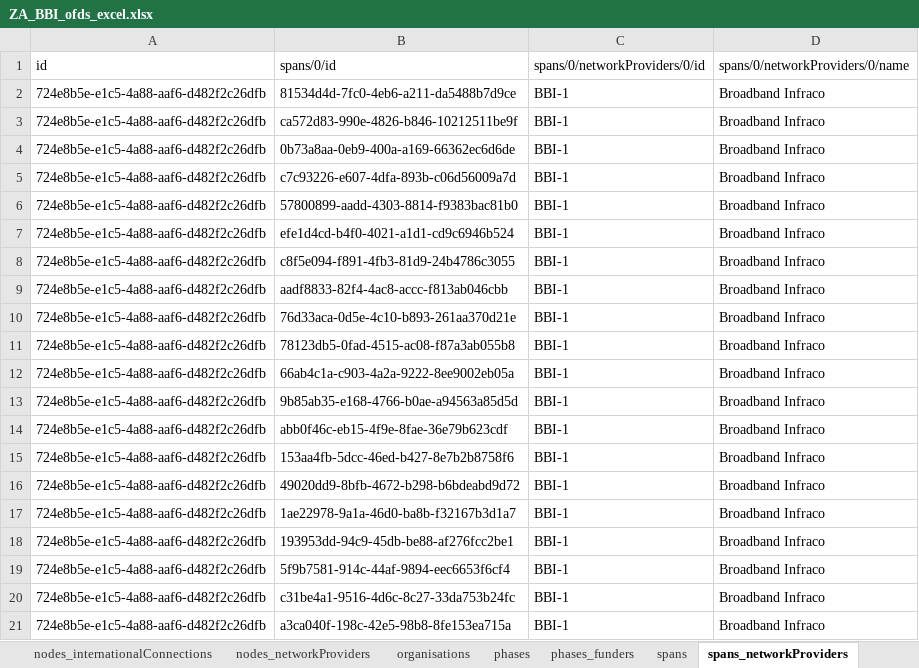
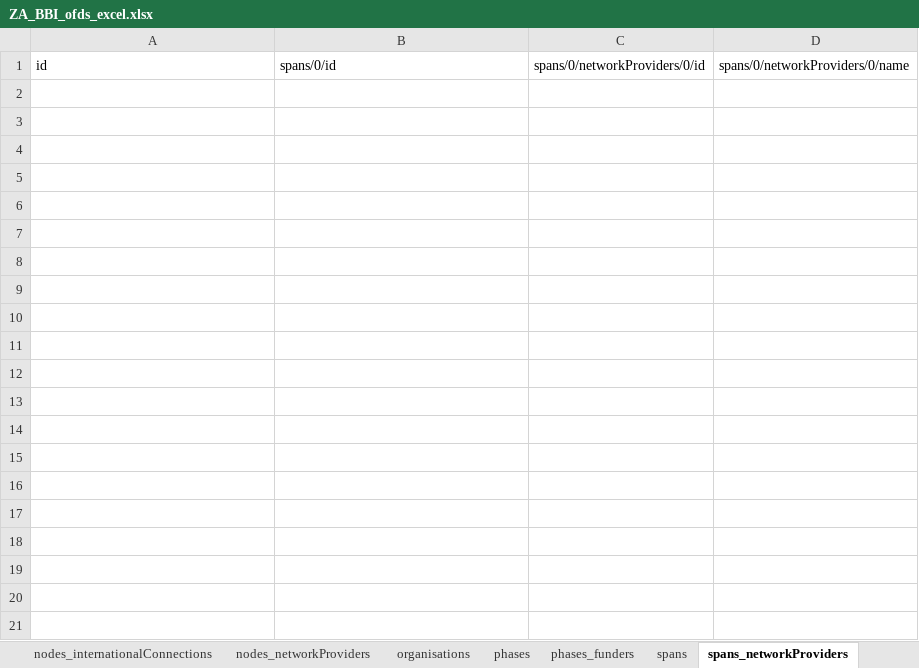
Before and after one commit to Open-Telecoms-Data/OFDS-public-data, an Excel workbook: South_Africa/Broadband_Infraco/ZA_BBI_ofds_excel.xlsx, sheet spans_networkProviders, drawn as a sheet; only a part is shown; values as stored, in another font and other column widths than the file's, no borders; the diff covers the shown part only; the diff names each change by its address in the sheet, - before the commit and + after, or states it on an @@ line.

Commit message:
Update Broadband Infraco to version 0.4 OFDS

```diff
--- a/South_Africa/Broadband_Infraco/ZA_BBI_ofds_excel.xlsx (sheet spans_networkProviders)
+++ b/South_Africa/Broadband_Infraco/ZA_BBI_ofds_excel.xlsx (sheet spans_networkProviders)
-row 2: 724e8b5e-e1c5-4a88-aaf6-d482f2c26dfb | 81534d4d-7fc0-4eb6-a211-da5488b7d9ce | BBI-1 | Broadband Infraco
-row 3: 724e8b5e-e1c5-4a88-aaf6-d482f2c26dfb | ca572d83-990e-4826-b846-10212511be9f | BBI-1 | Broadband Infraco
-row 4: 724e8b5e-e1c5-4a88-aaf6-d482f2c26dfb | 0b73a8aa-0eb9-400a-a169-66362ec6d6de | BBI-1 | Broadband Infraco
-row 5: 724e8b5e-e1c5-4a88-aaf6-d482f2c26dfb | c7c93226-e607-4dfa-893b-c06d56009a7d | BBI-1 | Broadband Infraco
-row 6: 724e8b5e-e1c5-4a88-aaf6-d482f2c26dfb | 57800899-aadd-4303-8814-f9383bac81b0 | BBI-1 | Broadband Infraco
-row 7: 724e8b5e-e1c5-4a88-aaf6-d482f2c26dfb | efe1d4cd-b4f0-4021-a1d1-cd9c6946b524 | BBI-1 | Broadband Infraco
-row 8: 724e8b5e-e1c5-4a88-aaf6-d482f2c26dfb | c8f5e094-f891-4fb3-81d9-24b4786c3055 | BBI-1 | Broadband Infraco
-row 9: 724e8b5e-e1c5-4a88-aaf6-d482f2c26dfb | aadf8833-82f4-4ac8-accc-f813ab046cbb | BBI-1 | Broadband Infraco
-row 10: 724e8b5e-e1c5-4a88-aaf6-d482f2c26dfb | 76d33aca-0d5e-4c10-b893-261aa370d21e | BBI-1 | Broadband Infraco
-row 11: 724e8b5e-e1c5-4a88-aaf6-d482f2c26dfb | 78123db5-0fad-4515-ac08-f87a3ab055b8 | BBI-1 | Broadband Infraco
-row 12: 724e8b5e-e1c5-4a88-aaf6-d482f2c26dfb | 66ab4c1a-c903-4a2a-9222-8ee9002eb05a | BBI-1 | Broadband Infraco
-row 13: 724e8b5e-e1c5-4a88-aaf6-d482f2c26dfb | 9b85ab35-e168-4766-b0ae-a94563a85d5d | BBI-1 | Broadband Infraco
-row 14: 724e8b5e-e1c5-4a88-aaf6-d482f2c26dfb | abb0f46c-eb15-4f9e-8fae-36e79b623cdf | BBI-1 | Broadband Infraco
-row 15: 724e8b5e-e1c5-4a88-aaf6-d482f2c26dfb | 153aa4fb-5dcc-46ed-b427-8e7b2b8758f6 | BBI-1 | Broadband Infraco
-row 16: 724e8b5e-e1c5-4a88-aaf6-d482f2c26dfb | 49020dd9-8bfb-4672-b298-b6bdeabd9d72 | BBI-1 | Broadband Infraco
-row 17: 724e8b5e-e1c5-4a88-aaf6-d482f2c26dfb | 1ae22978-9a1a-46d0-ba8b-f32167b3d1a7 | BBI-1 | Broadband Infraco
-row 18: 724e8b5e-e1c5-4a88-aaf6-d482f2c26dfb | 193953dd-94c9-45db-be88-af276fcc2be1 | BBI-1 | Broadband Infraco
-row 19: 724e8b5e-e1c5-4a88-aaf6-d482f2c26dfb | 5f9b7581-914c-44af-9894-eec6653f6cf4 | BBI-1 | Broadband Infraco
-row 20: 724e8b5e-e1c5-4a88-aaf6-d482f2c26dfb | c31be4a1-9516-4d6c-8c27-33da753b24fc | BBI-1 | Broadband Infraco
-row 21: 724e8b5e-e1c5-4a88-aaf6-d482f2c26dfb | a3ca040f-198c-42e5-98b8-8fe153ea715a | BBI-1 | Broadband Infraco
```
Also changed, not shown: 114 removed rows elsewhere in this sheet, sheet nodes, sheet nodes_networkProviders, sheet spans, sheet networks, sheet links, sheet organisations, 4 other files.
